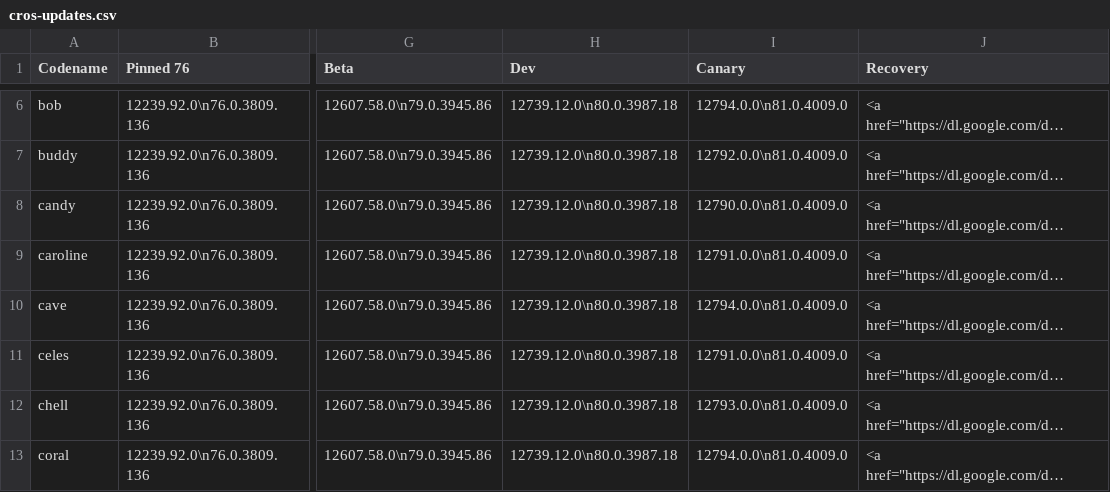
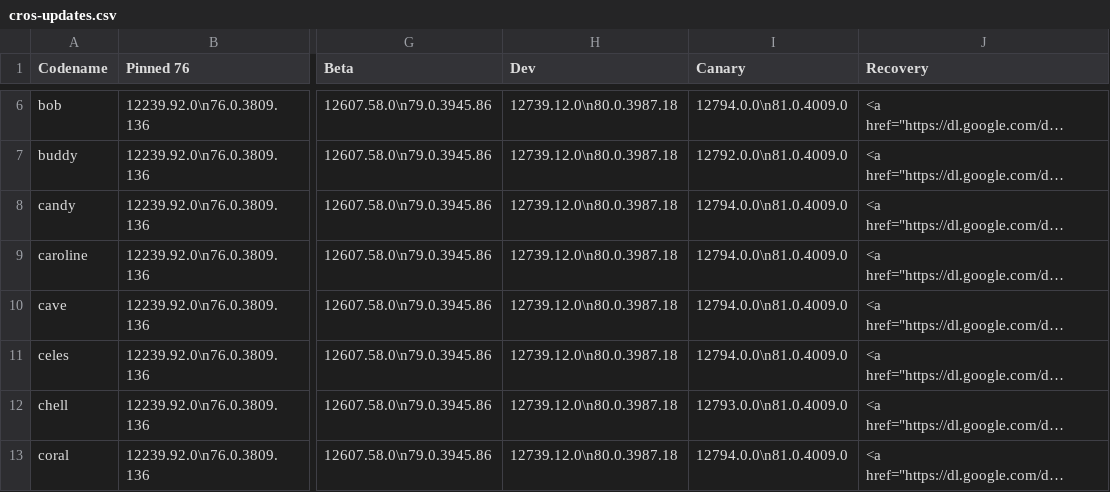
Before and after one commit to skylartaylor/cros-updates, a CSV file: src/data/cros-updates.csv, drawn as a sheet; only a part is shown, gaps mark what is left out; long unchanged cells end in …; the diff covers the shown part only; the diff names each change by its address in the sheet, - before the commit and + after, or states it on an @@ line.

```diff
--- a/src/data/cros-updates.csv
+++ b/src/data/cros-updates.csv
-I8 (Canary): 12790.0.0\n81.0.4009.0
+I8 (Canary): 12794.0.0\n81.0.4009.0
-I9 (Canary): 12791.0.0\n81.0.4009.0
+I9 (Canary): 12794.0.0\n81.0.4009.0
-I11 (Canary): 12791.0.0\n81.0.4009.0
+I11 (Canary): 12794.0.0\n81.0.4009.0
```
Also changed, not shown: 12 edited cells elsewhere in this file, 1 other file.
